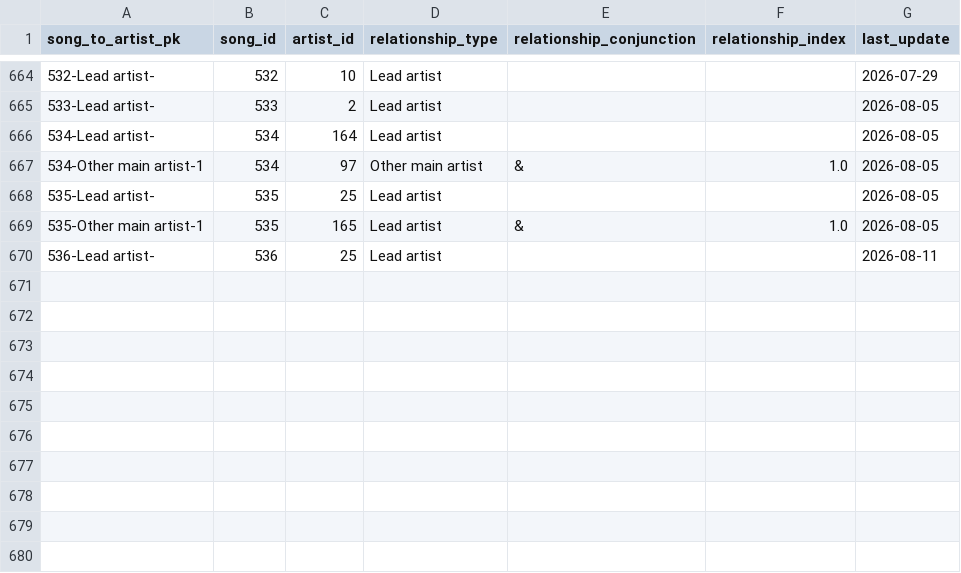
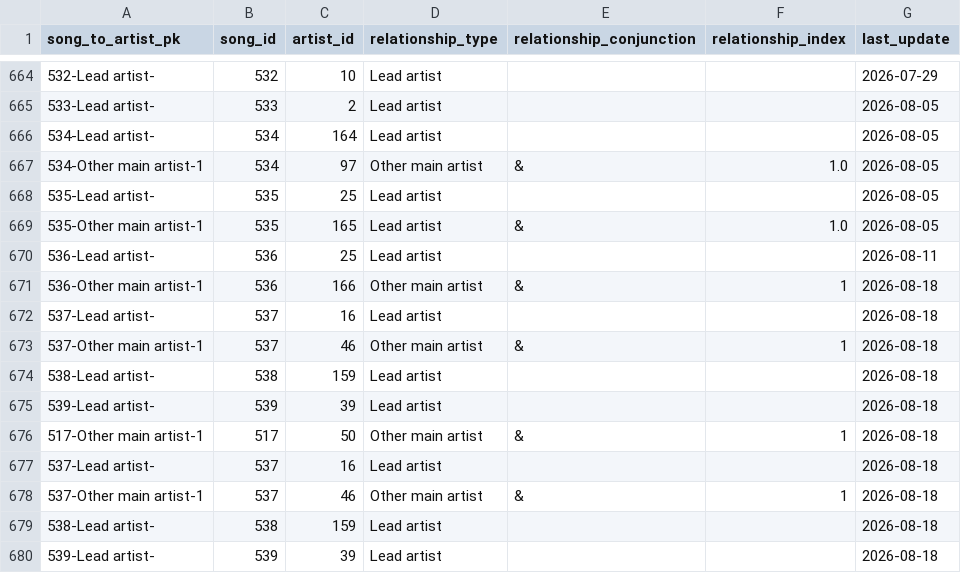
Before and after one commit to jwmanahan/billboard, a CSV file: source_data/song_to_artist.csv, drawn as a sheet; only a part is shown, gaps mark what is left out.

```diff
--- a/source_data/song_to_artist.csv
+++ b/source_data/song_to_artist.csv
@@ -670 +670,11 @@ song_to_artist_pk,song_id,artist_id,relationship_type,relationship_conjunction,r
 536-Lead artist-,536,25,Lead artist,,,2026-08-11
+536-Other main artist-1,536,166,Other main artist,&,1,2026-08-18
+537-Lead artist-,537,16,Lead artist,,,2026-08-18
+537-Other main artist-1,537,46,Other main artist,&,1,2026-08-18
+538-Lead artist-,538,159,Lead artist,,,2026-08-18
+539-Lead artist-,539,39,Lead artist,,,2026-08-18
+517-Other main artist-1,517,50,Other main artist,&,1,2026-08-18
+537-Lead artist-,537,16,Lead artist,,,2026-08-18
+537-Other main artist-1,537,46,Other main artist,&,1,2026-08-18
+538-Lead artist-,538,159,Lead artist,,,2026-08-18
+539-Lead artist-,539,39,Lead artist,,,2026-08-18
```
Also changed, not shown: source_data/artist.csv, source_data/billboard_ranking.csv, 4 other files.
